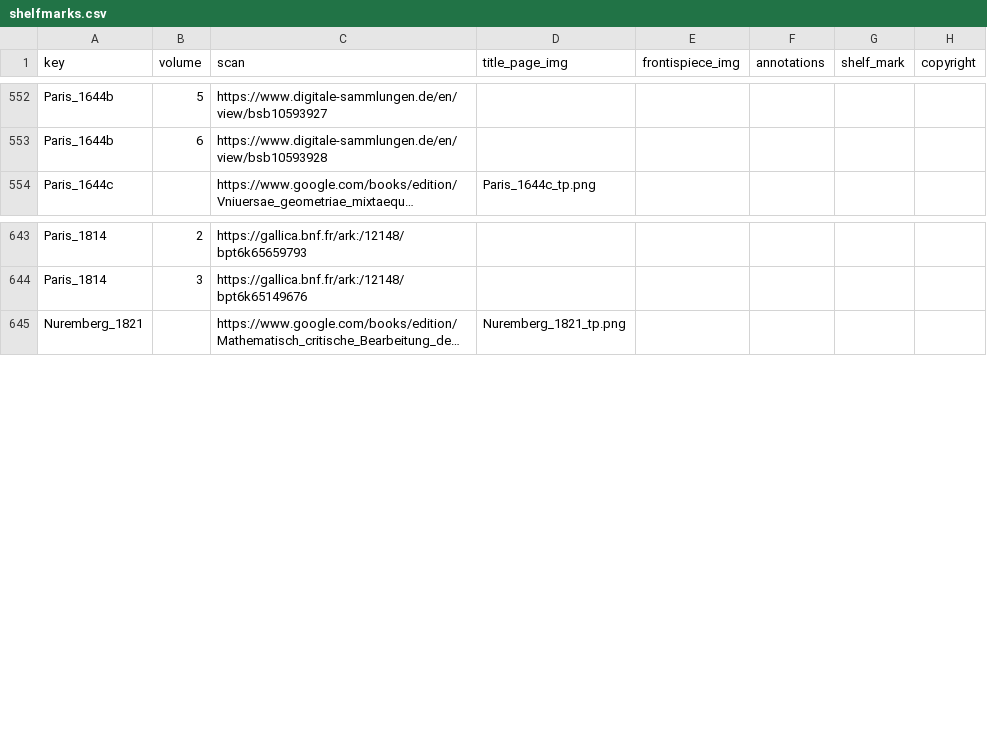
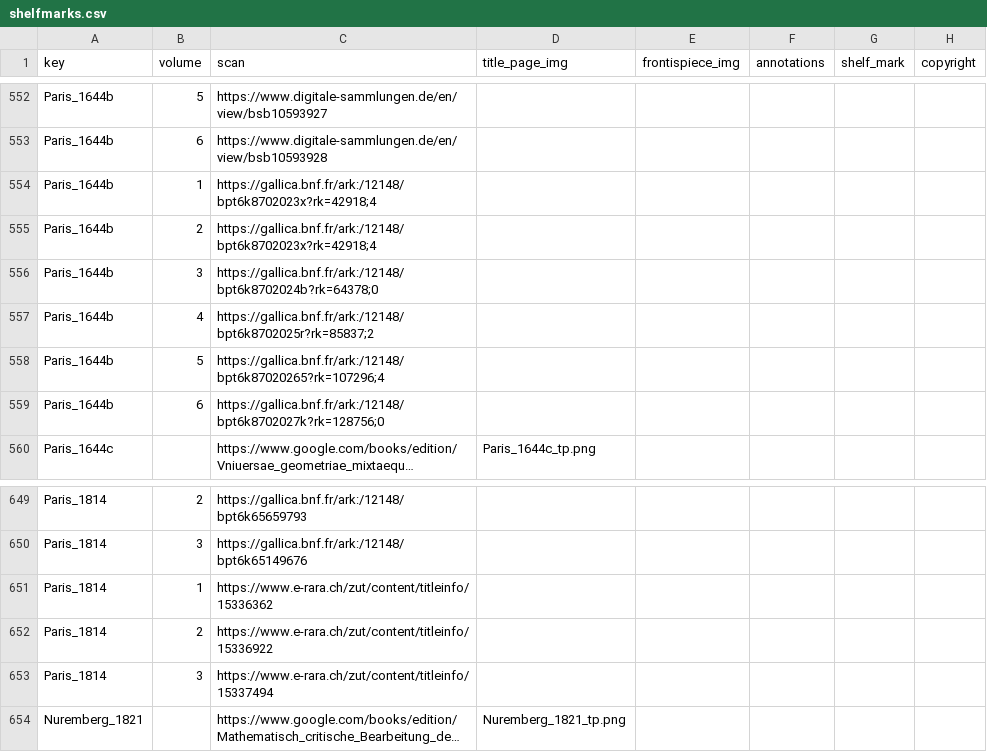
Before and after one commit to Euclides-EM/commentaria-hub, a CSV file: ocrflow/store/items_metadata/shelfmarks.csv, drawn as a sheet; only a part is shown, gaps mark what is left out; long unchanged cells end in …; the diff names each change by its address in the sheet, - before the commit and + after, or states it on an @@ line.

```diff
--- a/ocrflow/store/items_metadata/shelfmarks.csv
+++ b/ocrflow/store/items_metadata/shelfmarks.csv
+row 554: Paris_1644b | 1 | https://gallica.bnf.fr/ark:/12148/bpt6k8702023x?rk=42918;4
+row 555: Paris_1644b | 2 | https://gallica.bnf.fr/ark:/12148/bpt6k8702023x?rk=42918;4
+row 556: Paris_1644b | 3 | https://gallica.bnf.fr/ark:/12148/bpt6k8702024b?rk=64378;0
+row 557: Paris_1644b | 4 | https://gallica.bnf.fr/ark:/12148/bpt6k8702025r?rk=85837;2
+row 558: Paris_1644b | 5 | https://gallica.bnf.fr/ark:/12148/bpt6k87020265?rk=107296;4
+row 559: Paris_1644b | 6 | https://gallica.bnf.fr/ark:/12148/bpt6k8702027k?rk=128756;0
+row 651: Paris_1814 | 1 | https://www.e-rara.ch/zut/content/titleinfo/15336362
+row 652: Paris_1814 | 2 | https://www.e-rara.ch/zut/content/titleinfo/15336922
+row 653: Paris_1814 | 3 | https://www.e-rara.ch/zut/content/titleinfo/15337494
```
Also changed, not shown: ocrflow/store/items_metadata/items_print.csv, 1 other file.
